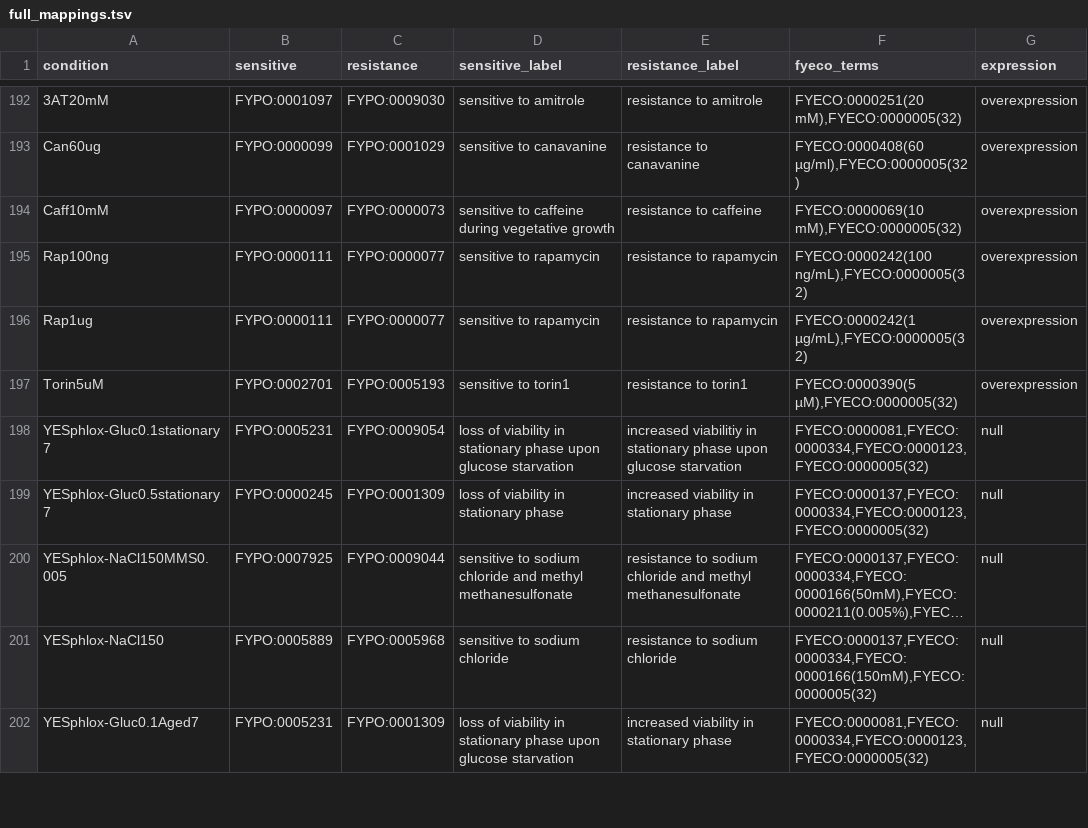
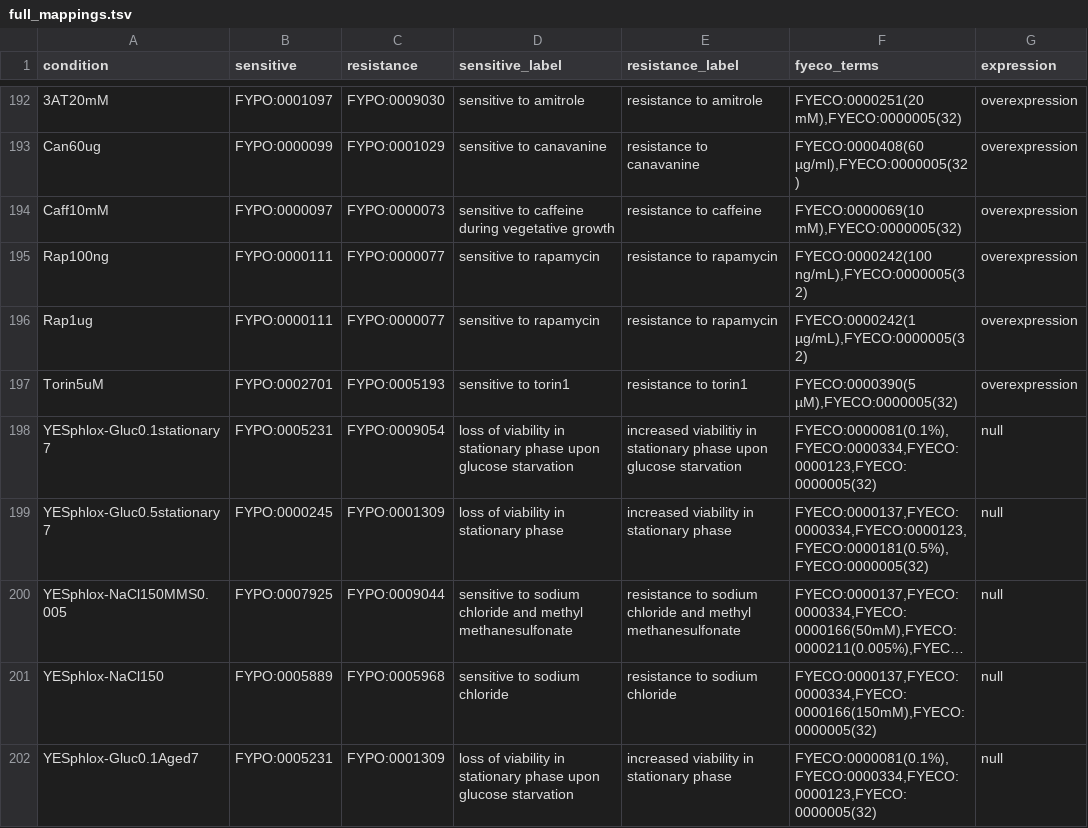
Before and after one commit to manulera/phenomics_paper_HTP, a TSV file: results/full_mappings.tsv, drawn as a sheet; only a part is shown, gaps mark what is left out; long unchanged cells end in …; the diff covers the shown part only; the diff names each change by its address in the sheet, - before the commit and + after, or states it on an @@ line.

```diff
--- a/results/full_mappings.tsv
+++ b/results/full_mappings.tsv
-F198 (fyeco_terms): FYECO:0000081,FYECO:0000334,FYECO:0000123,FYECO:0000005(32)
+F198 (fyeco_terms): FYECO:0000081(0.1%),FYECO:0000334,FYECO:0000123,FYECO:0000005(32)
-F199 (fyeco_terms): FYECO:0000137,FYECO:0000334,FYECO:0000123,FYECO:0000005(32)
+F199 (fyeco_terms): FYECO:0000137,FYECO:0000334,FYECO:0000123,FYECO:0000181(0.5%),FYECO:0000005(32)
-F202 (fyeco_terms): FYECO:0000081,FYECO:0000334,FYECO:0000123,FYECO:0000005(32)
+F202 (fyeco_terms): FYECO:0000081(0.1%),FYECO:0000334,FYECO:0000123,FYECO:0000005(32)
```
Also changed, not shown: 16 edited cells elsewhere in this file, mappings/missing_conditions.tsv, results/full_mappings_old.tsv, 17 other files.
